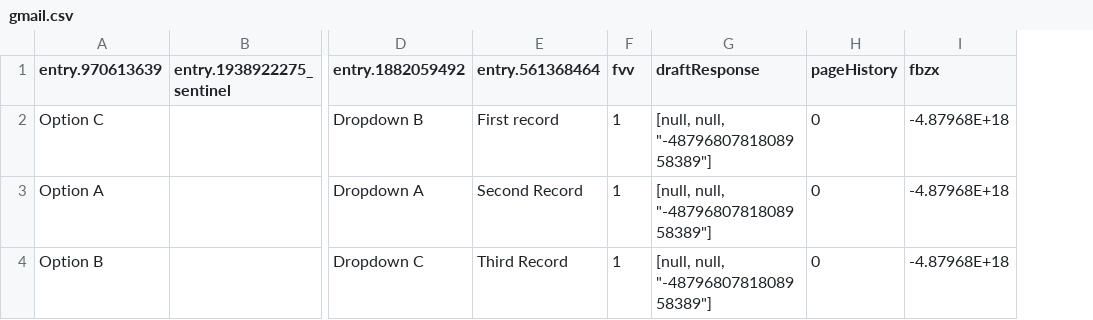
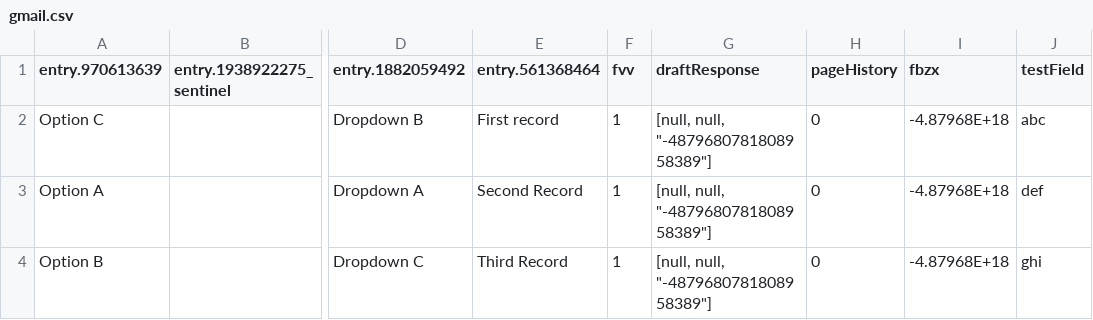
Before and after one commit to Josh-Weston/Web-Crawler, a CSV file: app/data/gmail.csv, drawn as a sheet; only a part is shown, gaps mark what is left out; the diff names each change by its address in the sheet, - before the commit and + after, or states it on an @@ line.

```diff
--- a/app/data/gmail.csv
+++ b/app/data/gmail.csv
+column J (testField), rows 2-4: abc | def | ghi
```
Also changed, not shown: 6 other files.
